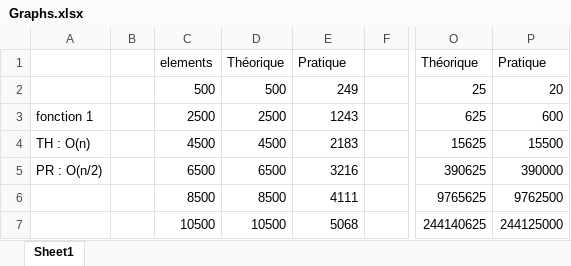
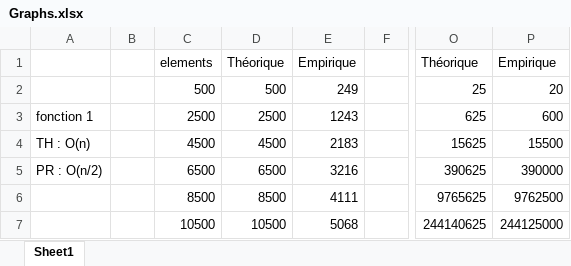
Before and after one commit to kayoumido/ASD1_LABO01, an Excel workbook: Graphs.xlsx, sheet Sheet1, drawn as a sheet; only a part is shown, gaps mark what is left out; values as stored, in another font and other column widths than the file's, no borders; charts and pictures not drawn; the diff covers the shown part only; the diff names each change by its address in the sheet, - before the commit and + after, or states it on an @@ line.

Commit message:
Upload good graph

```diff
--- a/Graphs.xlsx (sheet Sheet1)
+++ b/Graphs.xlsx (sheet Sheet1)
-E1: Pratique
+E1: Empirique
-P1: Pratique
+P1: Empirique
```
Also changed, not shown: 92 added rows elsewhere in this sheet, charts or pictures.
